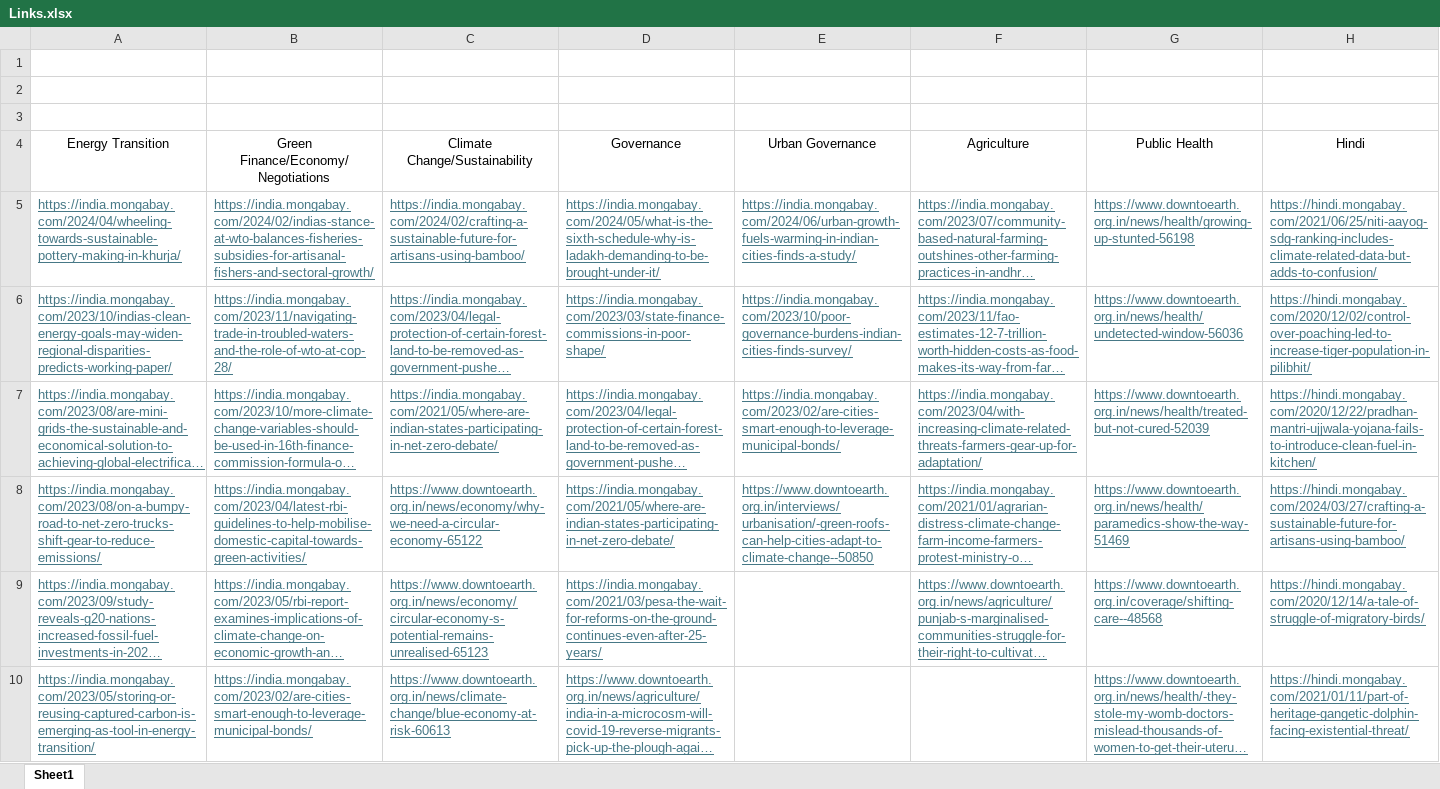
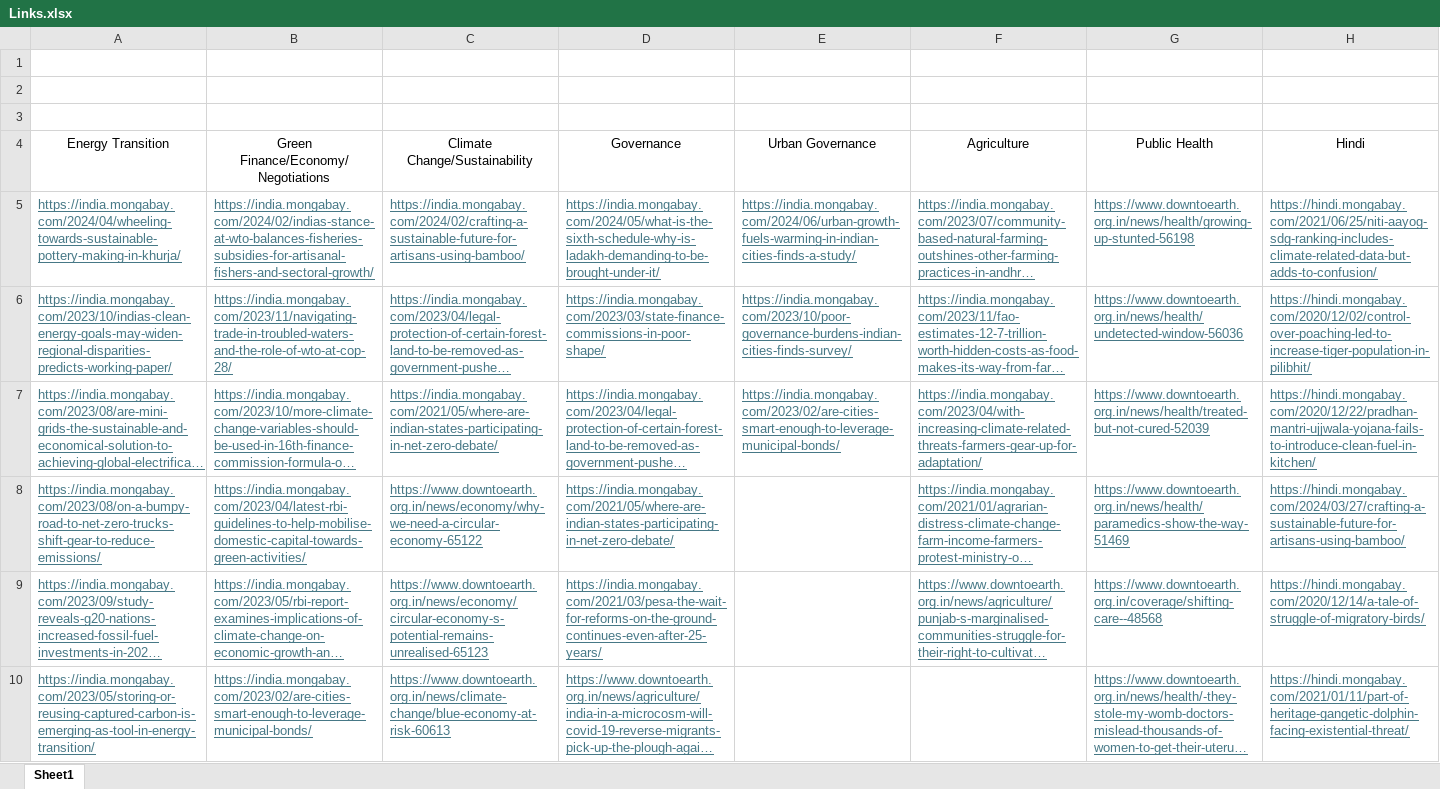
Before and after one commit to adityapandeydev/kundanpandey_portfolio, an Excel workbook: Links.xlsx, sheet Sheet1, drawn as a sheet; only a part is shown; long unchanged cells end in …; values as stored, in another font and other column widths than the file's, no borders; conditional formats not drawn; the diff names each change by its address in the sheet, - before the commit and + after, or states it on an @@ line.

```diff
--- a/Links.xlsx (sheet Sheet1)
+++ b/Links.xlsx (sheet Sheet1)
-E8 (Urban Governance): https://www.downtoearth.org.in/interviews/urbanisation/-green-roofs-can-help-cities-adapt-to-climate-change--50850
+E8 (Urban Governance): (empty)
```
Also changed, not shown: 17 other files.
